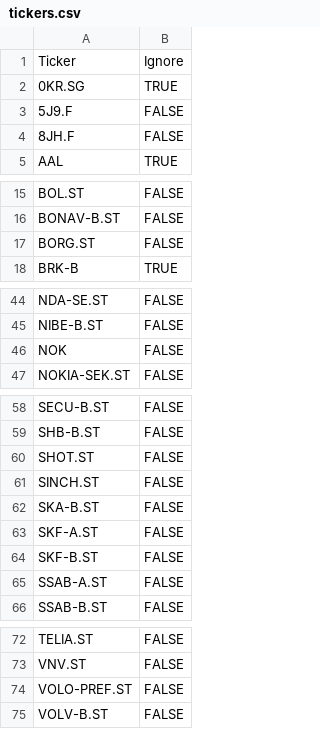
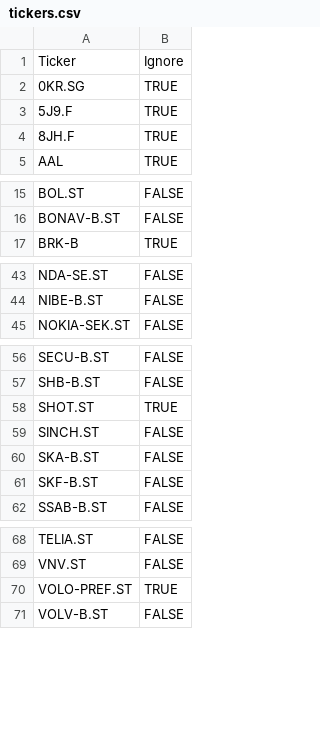
Before and after one commit to SeanLangre/py-stock-tracker, a CSV file: prod/tickers.csv, drawn as a sheet; only a part is shown, gaps mark what is left out.

```diff
--- a/prod/tickers.csv
+++ b/prod/tickers.csv
@@ -2,4 +2,4 @@ Ticker,Ignore
 0KR.SG,TRUE
-5J9.F,FALSE
-8JH.F,FALSE
+5J9.F,TRUE
+8JH.F,TRUE
 AAL,TRUE
@@ -16,3 +16,2 @@ BOL.ST,FALSE
 BONAV-B.ST,FALSE
-BORG.ST,FALSE
 BRK-B,TRUE
@@ -45,3 +44,2 @@ NDA-SE.ST,FALSE
 NIBE-B.ST,FALSE
-NOK,FALSE
 NOKIA-SEK.ST,FALSE
@@ -59,8 +57,6 @@ SECU-B.ST,FALSE
 SHB-B.ST,FALSE
-SHOT.ST,FALSE
+SHOT.ST,TRUE
 SINCH.ST,FALSE
 SKA-B.ST,FALSE
-SKF-A.ST,FALSE
 SKF-B.ST,FALSE
-SSAB-A.ST,FALSE
 SSAB-B.ST,FALSE
@@ -73,3 +69,3 @@ TELIA.ST,FALSE
 VNV.ST,FALSE
-VOLO-PREF.ST,FALSE
+VOLO-PREF.ST,TRUE
 VOLV-B.ST,FALSE
```
Also changed, not shown: 2 other files.
